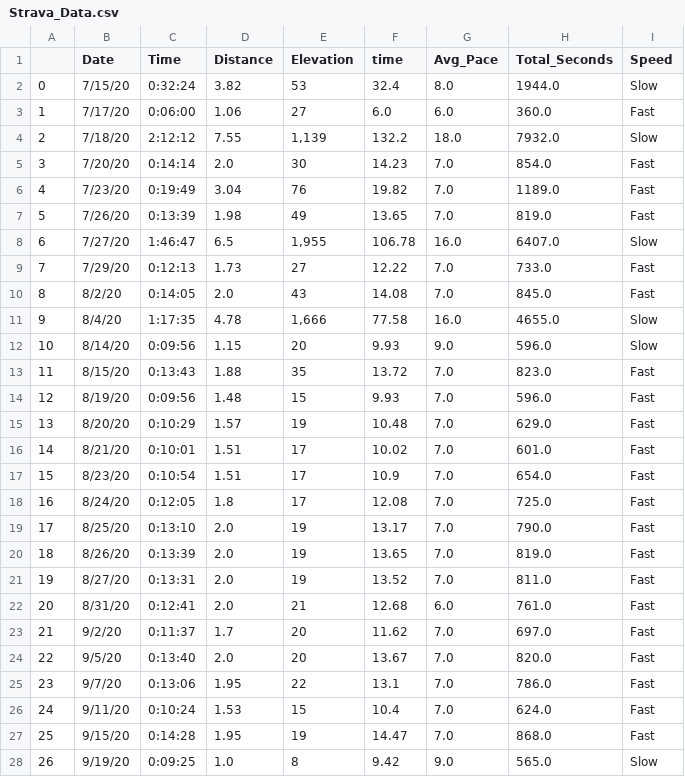
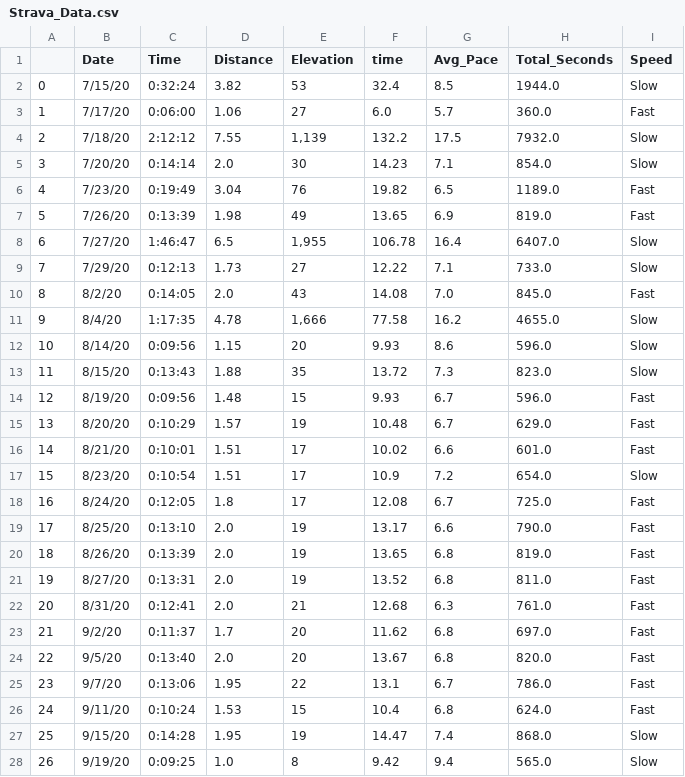
Before and after one commit to lukewheless/Project, a CSV file: run/Strava_Data.csv, drawn as a sheet; only a part is shown; the diff covers the shown part only.

```diff
--- a/run/Strava_Data.csv
+++ b/run/Strava_Data.csv
@@ -1,28 +1,28 @@
 ,Date,Time,Distance,Elevation,time,Avg_Pace,Total_Seconds,Speed
-0,7/15/20,0:32:24,3.82,53,32.4,8.0,1944.0,Slow
-1,7/17/20,0:06:00,1.06,27,6.0,6.0,360.0,Fast
-2,7/18/20,2:12:12,7.55,"1,139",132.2,18.0,7932.0,Slow
-3,7/20/20,0:14:14,2.0,30,14.23,7.0,854.0,Fast
-4,7/23/20,0:19:49,3.04,76,19.82,7.0,1189.0,Fast
-5,7/26/20,0:13:39,1.98,49,13.65,7.0,819.0,Fast
-6,7/27/20,1:46:47,6.5,"1,955",106.78,16.0,6407.0,Slow
-7,7/29/20,0:12:13,1.73,27,12.22,7.0,733.0,Fast
+0,7/15/20,0:32:24,3.82,53,32.4,8.5,1944.0,Slow
+1,7/17/20,0:06:00,1.06,27,6.0,5.7,360.0,Fast
+2,7/18/20,2:12:12,7.55,"1,139",132.2,17.5,7932.0,Slow
+3,7/20/20,0:14:14,2.0,30,14.23,7.1,854.0,Slow
+4,7/23/20,0:19:49,3.04,76,19.82,6.5,1189.0,Fast
+5,7/26/20,0:13:39,1.98,49,13.65,6.9,819.0,Fast
+6,7/27/20,1:46:47,6.5,"1,955",106.78,16.4,6407.0,Slow
+7,7/29/20,0:12:13,1.73,27,12.22,7.1,733.0,Slow
 8,8/2/20,0:14:05,2.0,43,14.08,7.0,845.0,Fast
-9,8/4/20,1:17:35,4.78,"1,666",77.58,16.0,4655.0,Slow
-10,8/14/20,0:09:56,1.15,20,9.93,9.0,596.0,Slow
-11,8/15/20,0:13:43,1.88,35,13.72,7.0,823.0,Fast
-12,8/19/20,0:09:56,1.48,15,9.93,7.0,596.0,Fast
-13,8/20/20,0:10:29,1.57,19,10.48,7.0,629.0,Fast
-14,8/21/20,0:10:01,1.51,17,10.02,7.0,601.0,Fast
-15,8/23/20,0:10:54,1.51,17,10.9,7.0,654.0,Fast
-16,8/24/20,0:12:05,1.8,17,12.08,7.0,725.0,Fast
-17,8/25/20,0:13:10,2.0,19,13.17,7.0,790.0,Fast
-18,8/26/20,0:13:39,2.0,19,13.65,7.0,819.0,Fast
-19,8/27/20,0:13:31,2.0,19,13.52,7.0,811.0,Fast
-20,8/31/20,0:12:41,2.0,21,12.68,6.0,761.0,Fast
-21,9/2/20,0:11:37,1.7,20,11.62,7.0,697.0,Fast
-22,9/5/20,0:13:40,2.0,20,13.67,7.0,820.0,Fast
-23,9/7/20,0:13:06,1.95,22,13.1,7.0,786.0,Fast
-24,9/11/20,0:10:24,1.53,15,10.4,7.0,624.0,Fast
-25,9/15/20,0:14:28,1.95,19,14.47,7.0,868.0,Fast
-26,9/19/20,0:09:25,1.0,8,9.42,9.0,565.0,Slow
+9,8/4/20,1:17:35,4.78,"1,666",77.58,16.2,4655.0,Slow
+10,8/14/20,0:09:56,1.15,20,9.93,8.6,596.0,Slow
+11,8/15/20,0:13:43,1.88,35,13.72,7.3,823.0,Slow
+12,8/19/20,0:09:56,1.48,15,9.93,6.7,596.0,Fast
+13,8/20/20,0:10:29,1.57,19,10.48,6.7,629.0,Fast
+14,8/21/20,0:10:01,1.51,17,10.02,6.6,601.0,Fast
+15,8/23/20,0:10:54,1.51,17,10.9,7.2,654.0,Slow
+16,8/24/20,0:12:05,1.8,17,12.08,6.7,725.0,Fast
+17,8/25/20,0:13:10,2.0,19,13.17,6.6,790.0,Fast
+18,8/26/20,0:13:39,2.0,19,13.65,6.8,819.0,Fast
+19,8/27/20,0:13:31,2.0,19,13.52,6.8,811.0,Fast
+20,8/31/20,0:12:41,2.0,21,12.68,6.3,761.0,Fast
+21,9/2/20,0:11:37,1.7,20,11.62,6.8,697.0,Fast
+22,9/5/20,0:13:40,2.0,20,13.67,6.8,820.0,Fast
+23,9/7/20,0:13:06,1.95,22,13.1,6.7,786.0,Fast
+24,9/11/20,0:10:24,1.53,15,10.4,6.8,624.0,Fast
+25,9/15/20,0:14:28,1.95,19,14.47,7.4,868.0,Slow
+26,9/19/20,0:09:25,1.0,8,9.42,9.4,565.0,Slow
```
Also changed, not shown: 20 edited cells elsewhere in this file, run/StravaData.csv, 1 other file.
